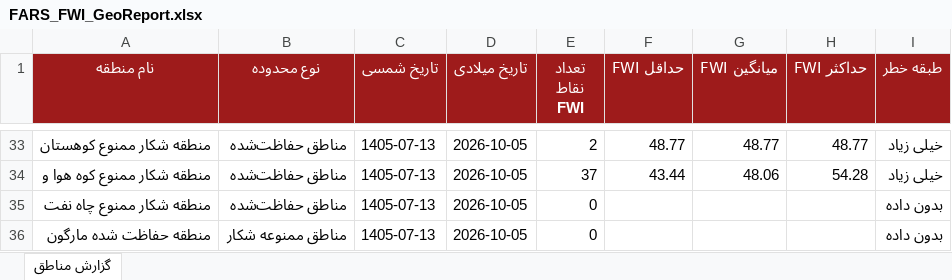
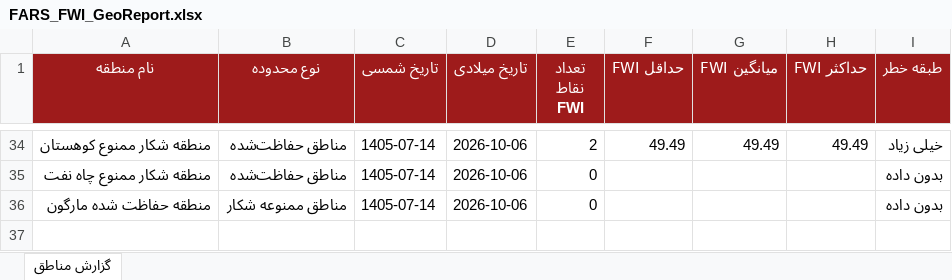
Before and after one commit to hashempoorsadegh214-prog/FARS-FWI, an Excel workbook: data/FARS_FWI_GeoReport.xlsx, sheet گزارش مناطق, drawn as a sheet; only a part is shown, gaps mark what is left out; values as stored, in another font and other column widths than the file's, no borders; conditional formats not drawn; removed rows and columns are numbered as before the commit, all else as after; the diff covers the shown part only; the diff names each change by its address in the sheet, - before the commit and + after, or states it on an @@ line.

```diff
--- a/data/FARS_FWI_GeoReport.xlsx (sheet گزارش مناطق)
+++ b/data/FARS_FWI_GeoReport.xlsx (sheet گزارش مناطق)
-C34 (تاریخ شمسی): 1405-07-13
+C34 (تاریخ شمسی): 1405-07-14
-D34 (تاریخ میلادی): 2026-10-05
+D34 (تاریخ میلادی): 2026-10-06
-F34 (حداقل FWI): 48.77
+F34 (حداقل FWI): 49.49
-G34 (میانگین FWI): 48.77
+G34 (میانگین FWI): 49.49
-H34 (حداکثر FWI): 48.77
+H34 (حداکثر FWI): 49.49
-row 34: منطقه شکار ممنوع کوه هوا و | مناطق حفاظت‌شده | 1405-07-13 | 2026-10-05 | 37 | 43.44 | 48.06 | 54.28 | خیلی زیاد
-C35:C36 (تاریخ شمسی): 1405-07-13
+C35:C36 (تاریخ شمسی): 1405-07-14
-D35:D36 (تاریخ میلادی): 2026-10-05
+D35:D36 (تاریخ میلادی): 2026-10-06
```
Also changed, not shown: 19 added rows, 18 removed rows and 65 edited cells elsewhere in this sheet, 1 other file.
